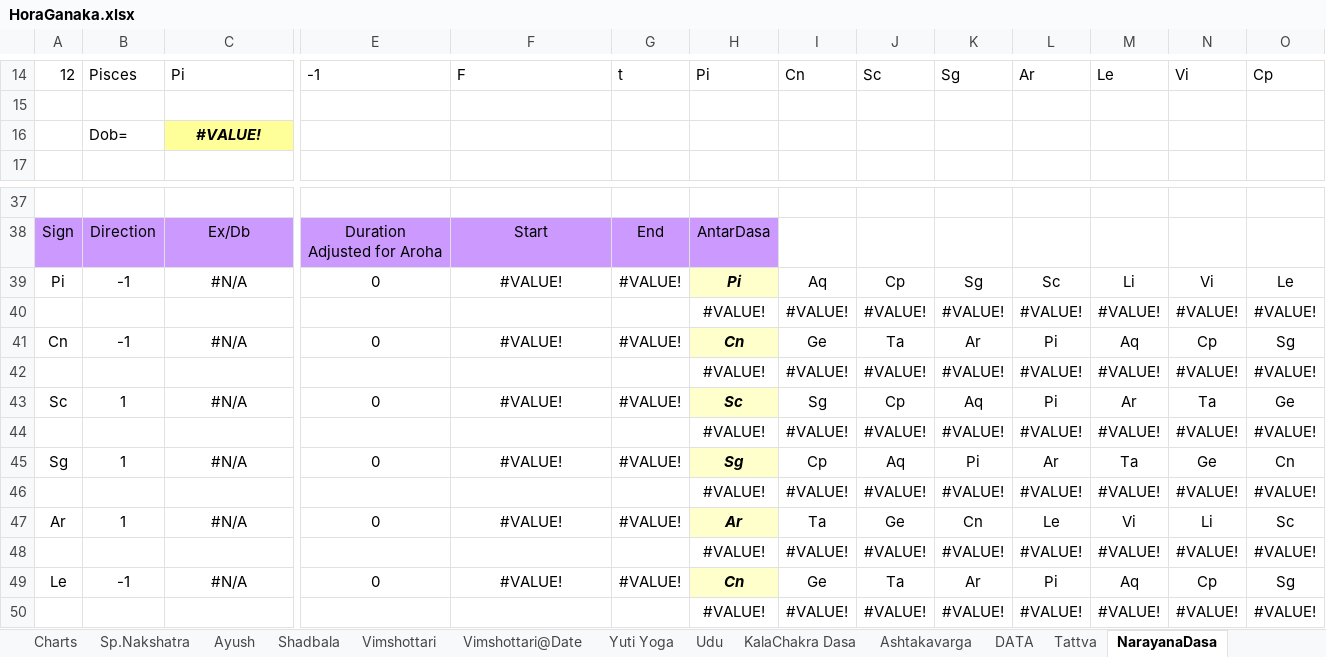
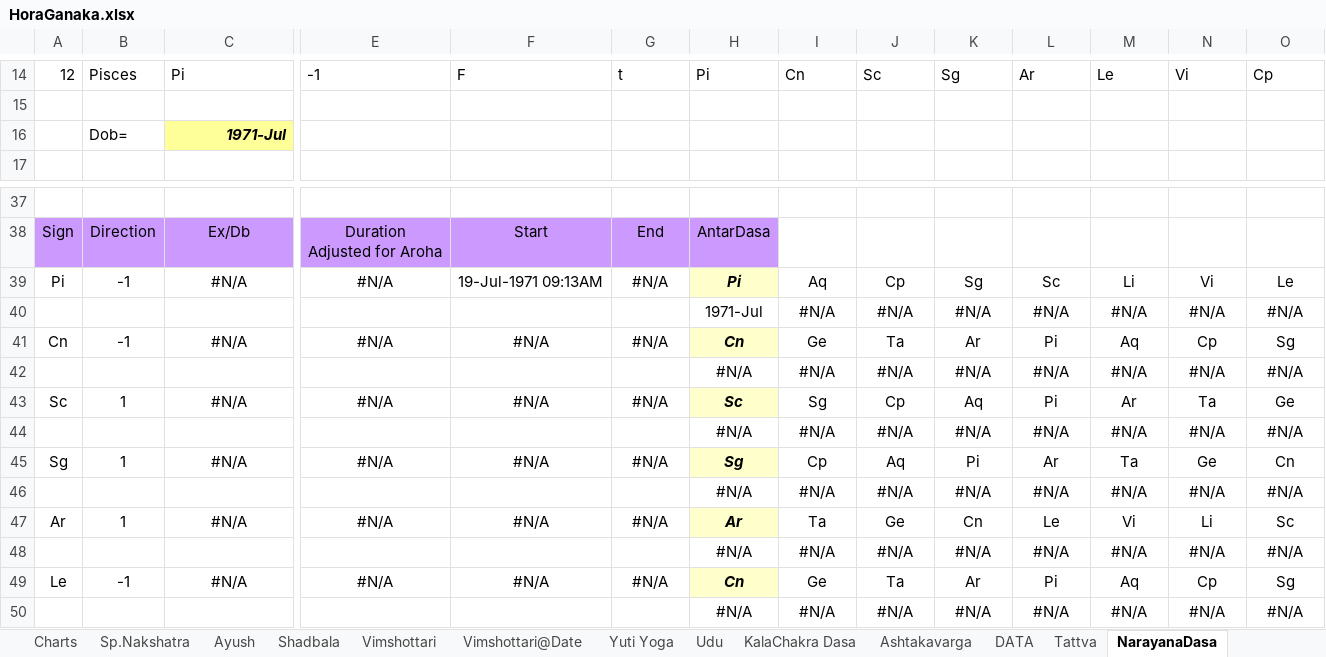
Before and after one commit to SanjayPrabhakaran/HoraGanaka, an Excel workbook: HoraGanaka.xlsx, sheet NarayanaDasa, drawn as a sheet; only a part is shown, gaps mark what is left out; values as stored, in another font and other column widths than the file's, no borders; removed rows and columns are numbered as before the commit, all else as after; rows hold the shown columns only; the diff covers the shown part only; the diff names each change by its address in the sheet, - before the commit and + after, or states it on an @@ line.

```diff
--- a/HoraGanaka.xlsx (sheet NarayanaDasa)
+++ b/HoraGanaka.xlsx (sheet NarayanaDasa)
-C16: #VALUE!
+C16: 1971-Jul
-C16 alignment: center
+C16 alignment: right
-E39: 0
+E39: #N/A
-F39: #VALUE!
+F39: 19-Jul-1971 09:13AM
-G39: #VALUE!
+G39: #N/A
-row 40:  |  |  |  |  |  | #VALUE! | #VALUE! | #VALUE! | #VALUE! | #VALUE! | #VALUE! | #VALUE! | #VALUE!
+row 40:  |  |  |  |  |  | 1971-Jul | #N/A | #N/A | #N/A | #N/A | #N/A | #N/A | #N/A
-E41: 0
+E41: #N/A
-F41: #VALUE!
+F41: #N/A
-G41: #VALUE!
+G41: #N/A
-row 42:  |  |  |  |  |  | #VALUE! | #VALUE! | #VALUE! | #VALUE! | #VALUE! | #VALUE! | #VALUE! | #VALUE!
+row 42:  |  |  |  |  |  | #N/A | #N/A | #N/A | #N/A | #N/A | #N/A | #N/A | #N/A
-E43: 0
+E43: #N/A
-F43: #VALUE!
+F43: #N/A
-G43: #VALUE!
+G43: #N/A
-row 44:  |  |  |  |  |  | #VALUE! | #VALUE! | #VALUE! | #VALUE! | #VALUE! | #VALUE! | #VALUE! | #VALUE!
+row 44:  |  |  |  |  |  | #N/A | #N/A | #N/A | #N/A | #N/A | #N/A | #N/A | #N/A
-E45: 0
+E45: #N/A
-F45: #VALUE!
+F45: #N/A
-G45: #VALUE!
+G45: #N/A
-row 46:  |  |  |  |  |  | #VALUE! | #VALUE! | #VALUE! | #VALUE! | #VALUE! | #VALUE! | #VALUE! | #VALUE!
+row 46:  |  |  |  |  |  | #N/A | #N/A | #N/A | #N/A | #N/A | #N/A | #N/A | #N/A
-E47: 0
+E47: #N/A
-F47: #VALUE!
+F47: #N/A
-G47: #VALUE!
+G47: #N/A
-row 48:  |  |  |  |  |  | #VALUE! | #VALUE! | #VALUE! | #VALUE! | #VALUE! | #VALUE! | #VALUE! | #VALUE!
+row 48:  |  |  |  |  |  | #N/A | #N/A | #N/A | #N/A | #N/A | #N/A | #N/A | #N/A
-E49: 0
+E49: #N/A
-F49: #VALUE!
+F49: #N/A
-G49: #VALUE!
+G49: #N/A
-row 50:  |  |  |  |  |  | #VALUE! | #VALUE! | #VALUE! | #VALUE! | #VALUE! | #VALUE! | #VALUE! | #VALUE!
+row 50:  |  |  |  |  |  | #N/A | #N/A | #N/A | #N/A | #N/A | #N/A | #N/A | #N/A
```
Also changed, not shown: 20 added rows, 20 removed rows and 341 edited cells elsewhere in this sheet, sheet Vimshottari, sheet Vimshottari@Date, sheet Sahamas, sheet Basics, sheet Lagna, sheet Progressions, 5 more sheets, hidden cells, charts or pictures.
